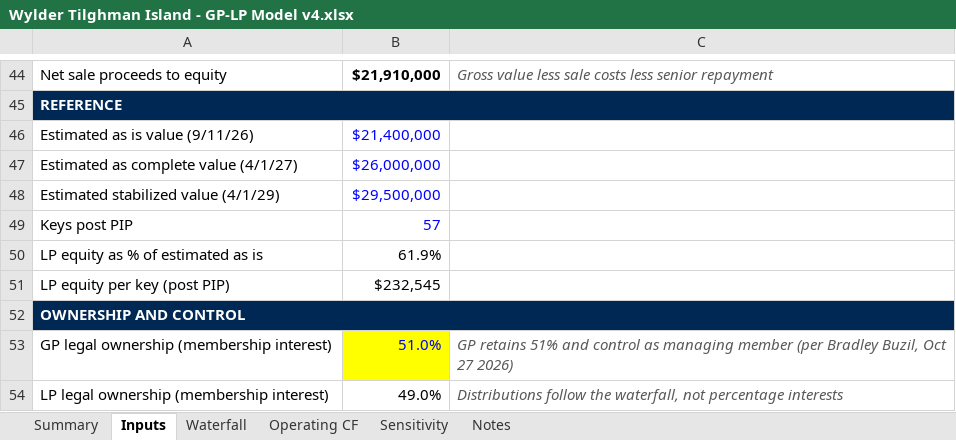
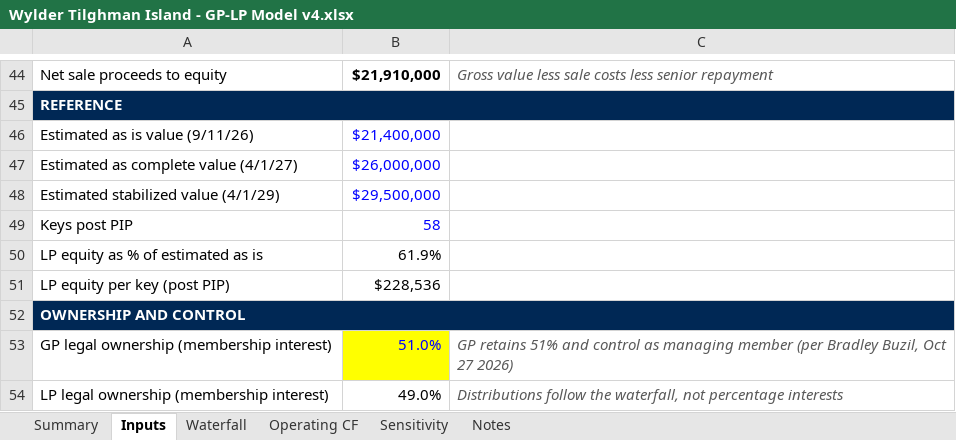
Before and after one commit to bradleymbuzil-312/cre-pipeline, an Excel workbook: design/wylder-tilghman-recapitalization/package/Wylder Tilghman Island - GP-LP Model v4.xlsx, sheet Inputs, drawn as a sheet; only a part is shown, gaps mark what is left out; values as stored, in another font and other column widths than the file's, no borders; the diff names each change by its address in the sheet, - before the commit and + after, or states it on an @@ line.

```diff
--- a/design/wylder-tilghman-recapitalization/package/Wylder Tilghman Island - GP-LP Model v4.xlsx (sheet Inputs)
+++ b/design/wylder-tilghman-recapitalization/package/Wylder Tilghman Island - GP-LP Model v4.xlsx (sheet Inputs)
-B49: 57
+B49: 58
-B51: $232,545
+B51: $228,536
```
Also changed, not shown: 8 other files.
